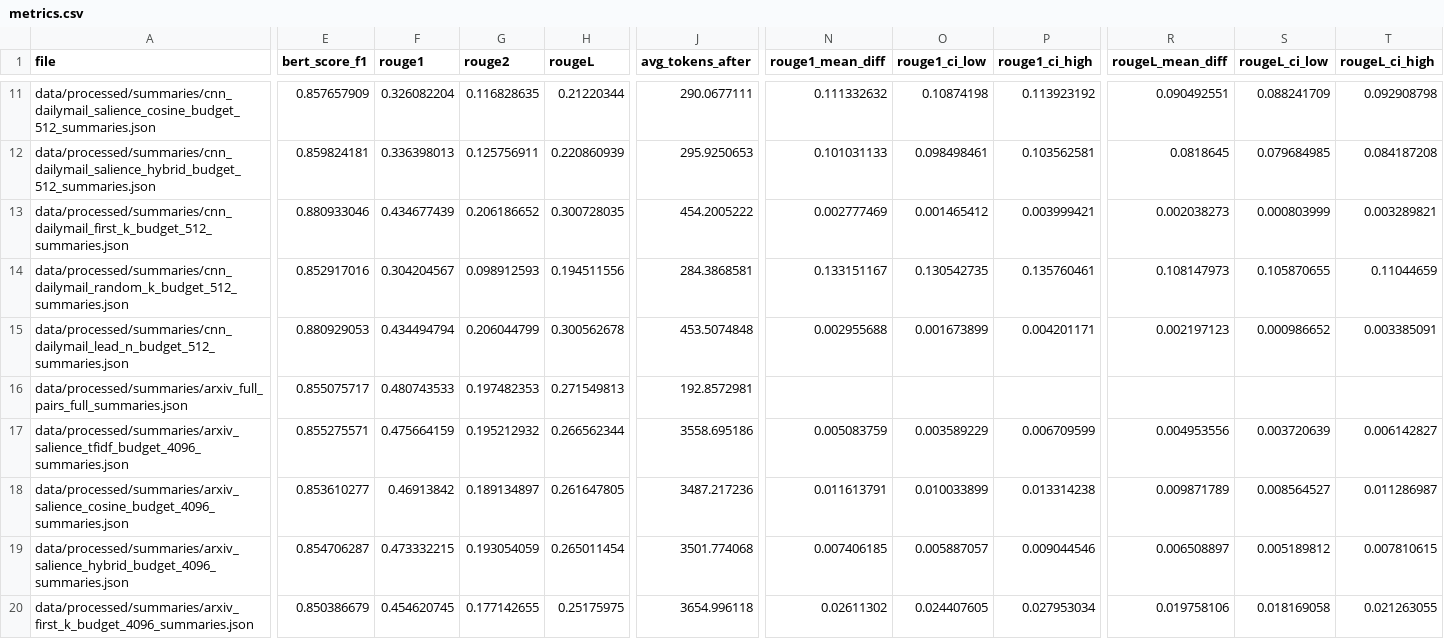
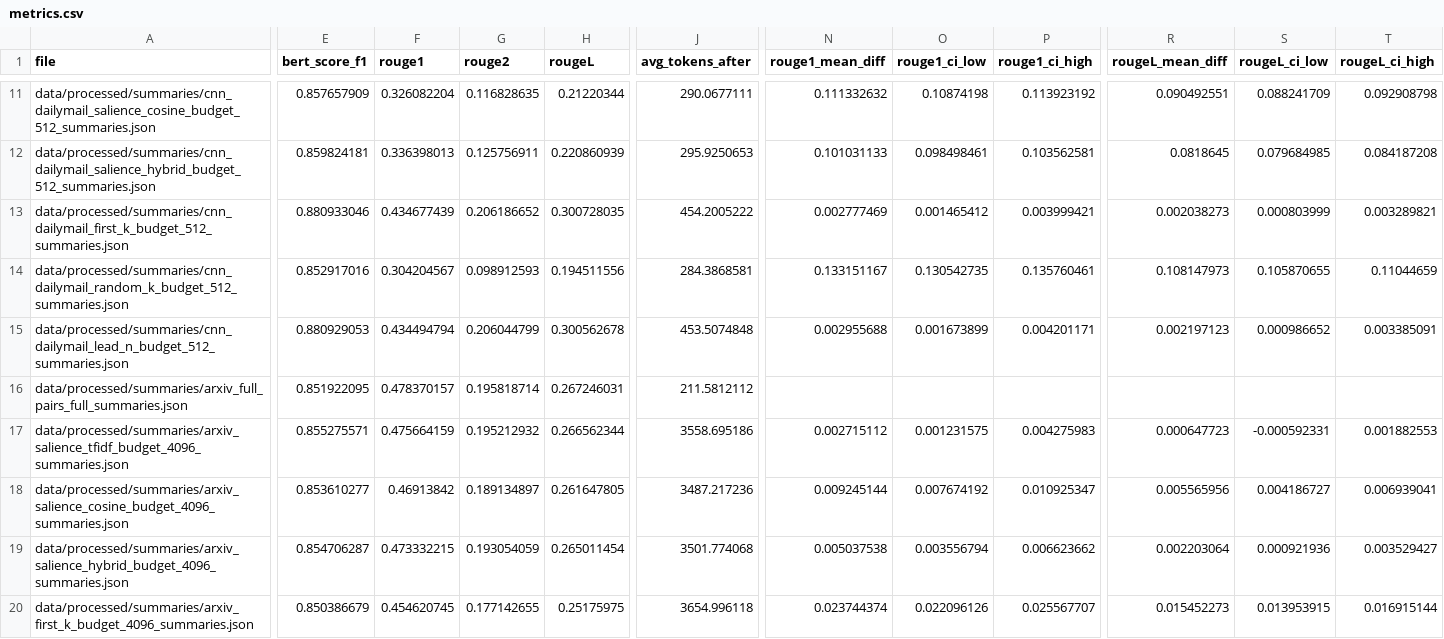
Before and after one commit to AgrimGupta04/salience-based-adaptive-truncation, a CSV file: results/metrics.csv, drawn as a sheet; only a part is shown, gaps mark what is left out; the diff covers the shown part only; the diff names each change by its address in the sheet, - before the commit and + after, or states it on an @@ line.

```diff
--- a/results/metrics.csv
+++ b/results/metrics.csv
-E16 (bert_score_f1): 0.855075717
+E16 (bert_score_f1): 0.851922095
-F16 (rouge1): 0.480743533
+F16 (rouge1): 0.478370157
-G16 (rouge2): 0.197482353
+G16 (rouge2): 0.195818714
-H16 (rougeL): 0.271549813
+H16 (rougeL): 0.267246031
-J16 (avg_tokens_after): 192.8572981
+J16 (avg_tokens_after): 211.5812112
-N17 (rouge1_mean_diff): 0.005083759
+N17 (rouge1_mean_diff): 0.002715112
-O17 (rouge1_ci_low): 0.003589229
+O17 (rouge1_ci_low): 0.001231575
-P17 (rouge1_ci_high): 0.006709599
+P17 (rouge1_ci_high): 0.004275983
-R17 (rougeL_mean_diff): 0.004953556
+R17 (rougeL_mean_diff): 0.000647723
-S17 (rougeL_ci_low): 0.003720639
+S17 (rougeL_ci_low): -0.000592331
-T17 (rougeL_ci_high): 0.006142827
+T17 (rougeL_ci_high): 0.001882553
-N18 (rouge1_mean_diff): 0.011613791
+N18 (rouge1_mean_diff): 0.009245144
-O18 (rouge1_ci_low): 0.010033899
+O18 (rouge1_ci_low): 0.007674192
-P18 (rouge1_ci_high): 0.013314238
+P18 (rouge1_ci_high): 0.010925347
-R18 (rougeL_mean_diff): 0.009871789
+R18 (rougeL_mean_diff): 0.005565956
-S18 (rougeL_ci_low): 0.008564527
+S18 (rougeL_ci_low): 0.004186727
-T18 (rougeL_ci_high): 0.011286987
+T18 (rougeL_ci_high): 0.006939041
-N19 (rouge1_mean_diff): 0.007406185
+N19 (rouge1_mean_diff): 0.005037538
-O19 (rouge1_ci_low): 0.005887057
+O19 (rouge1_ci_low): 0.003556794
-P19 (rouge1_ci_high): 0.009044546
+P19 (rouge1_ci_high): 0.006623662
-R19 (rougeL_mean_diff): 0.006508897
+R19 (rougeL_mean_diff): 0.002203064
-S19 (rougeL_ci_low): 0.005189812
+S19 (rougeL_ci_low): 0.000921936
-T19 (rougeL_ci_high): 0.007810615
+T19 (rougeL_ci_high): 0.003529427
-N20 (rouge1_mean_diff): 0.02611302
+N20 (rouge1_mean_diff): 0.023744374
-O20 (rouge1_ci_low): 0.024407605
+O20 (rouge1_ci_low): 0.022096126
-P20 (rouge1_ci_high): 0.027953034
+P20 (rouge1_ci_high): 0.025567707
-R20 (rougeL_mean_diff): 0.019758106
+R20 (rougeL_mean_diff): 0.015452273
-S20 (rougeL_ci_low): 0.018169058
+S20 (rougeL_ci_low): 0.013953915
-T20 (rougeL_ci_high): 0.021263055
+T20 (rougeL_ci_high): 0.016915144
```
Also changed, not shown: 15 edited cells elsewhere in this file, 15 other files.
